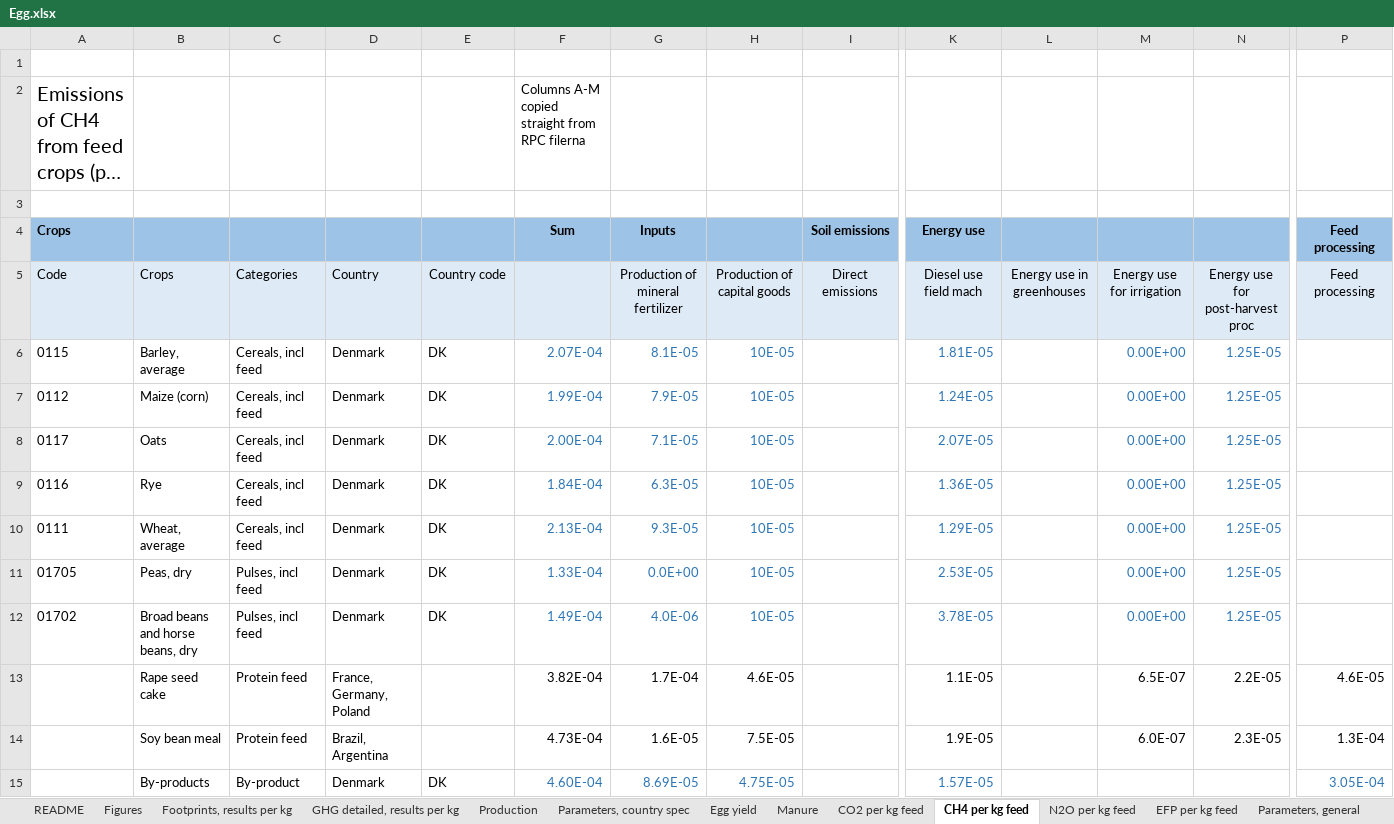
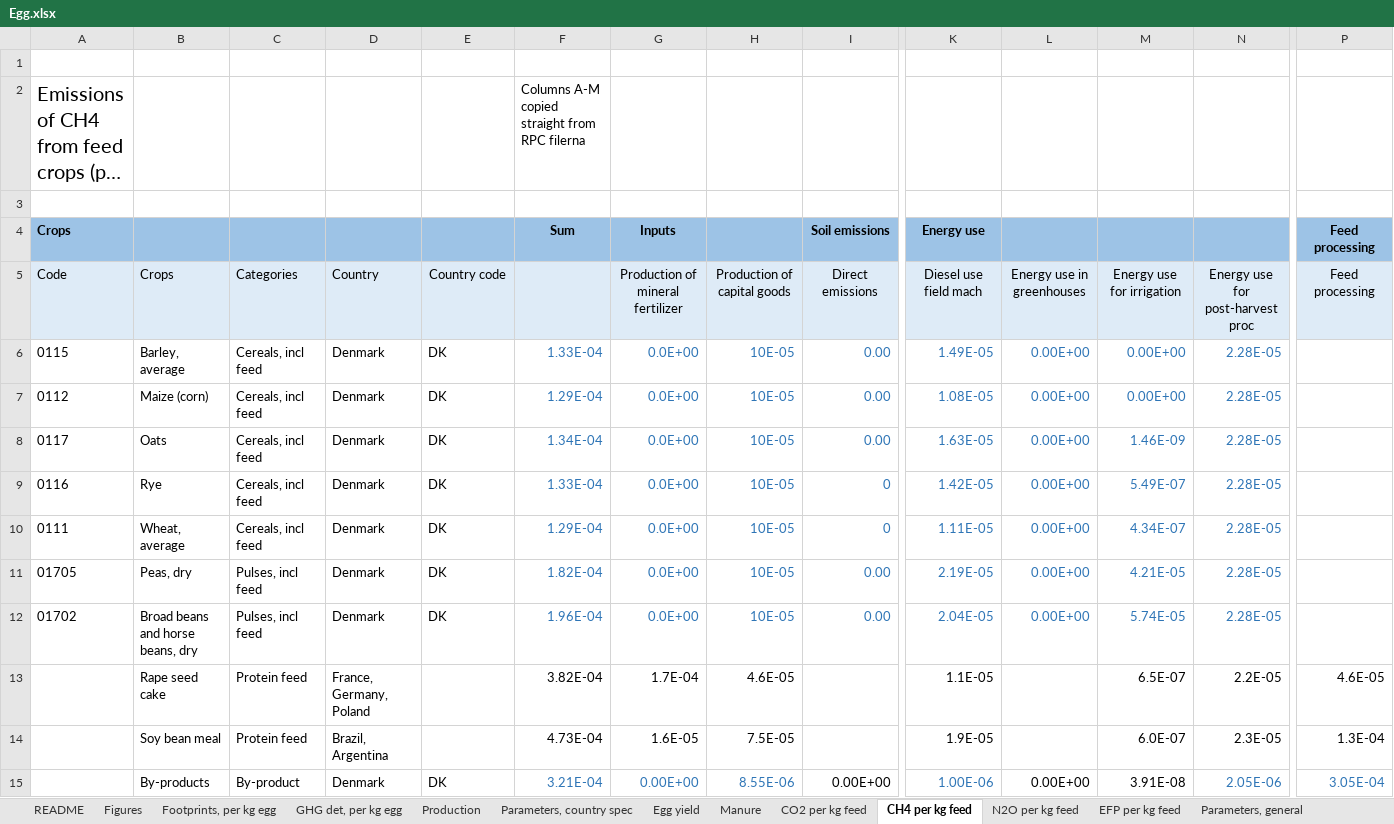
Before and after one commit to SLU-foodsystems/safad, an Excel workbook: data-preprocessing/rpc-footprints/2 - Livestock/Egg.xlsx, sheet CH4 per kg feed, drawn as a sheet; only a part is shown, gaps mark what is left out; long unchanged cells end in …; values as stored, in another font and other column widths than the file's, no borders; removed rows and columns are numbered as before the commit, all else as after; rows hold the shown columns only; the diff covers the shown part only; the diff names each change by its address in the sheet, - before the commit and + after, or states it on an @@ line.

Commit message:
Update livestock files with separate products
New data by Elin, with updated livestock files and separate products

```diff
--- a/data-preprocessing/rpc-footprints/2 - Livestock/Egg.xlsx (sheet CH4 per kg feed)
+++ b/data-preprocessing/rpc-footprints/2 - Livestock/Egg.xlsx (sheet CH4 per kg feed)
-sheet tab: Footprints, results per kg
-sheet tab: GHG detailed, results per kg
+sheet tab: Footprints, per kg egg
+sheet tab: GHG det, per kg egg
-F6 (Sum): 2.07E-04
+F6 (Sum): 1.33E-04
-G6 (Inputs): 8.1E-05
+G6 (Inputs): 0.0E+00
-I6:I8 (Soil emissions): (empty)
+I6:I8 (Soil emissions): 0.00
-K6 (Energy use): 1.81E-05
+K6 (Energy use): 1.49E-05
-L6:L12: (empty)
+L6:L12: 0.00E+00
-N6:N12: 1.25E-05
+N6:N12: 2.28E-05
-F7 (Sum): 1.99E-04
+F7 (Sum): 1.29E-04
-G7 (Inputs): 7.9E-05
+G7 (Inputs): 0.0E+00
-K7 (Energy use): 1.24E-05
+K7 (Energy use): 1.08E-05
-F8 (Sum): 2.00E-04
+F8 (Sum): 1.34E-04
-G8 (Inputs): 7.1E-05
+G8 (Inputs): 0.0E+00
-K8 (Energy use): 2.07E-05
+K8 (Energy use): 1.63E-05
-M8: 0.00E+00
+M8: 1.46E-09
-F9 (Sum): 1.84E-04
+F9 (Sum): 1.33E-04
-G9 (Inputs): 6.3E-05
+G9 (Inputs): 0.0E+00
-I9:I10 (Soil emissions): (empty)
+I9:I10 (Soil emissions): 0
-K9 (Energy use): 1.36E-05
+K9 (Energy use): 1.42E-05
-M9: 0.00E+00
+M9: 5.49E-07
-F10 (Sum): 2.13E-04
+F10 (Sum): 1.29E-04
-G10 (Inputs): 9.3E-05
+G10 (Inputs): 0.0E+00
-K10 (Energy use): 1.29E-05
+K10 (Energy use): 1.11E-05
-M10: 0.00E+00
+M10: 4.34E-07
-F11 (Sum): 1.33E-04
+F11 (Sum): 1.82E-04
-I11:I12 (Soil emissions): (empty)
+I11:I12 (Soil emissions): 0.00
-K11 (Energy use): 2.53E-05
+K11 (Energy use): 2.19E-05
-M11: 0.00E+00
+M11: 4.21E-05
-F12 (Sum): 1.49E-04
+F12 (Sum): 1.96E-04
-G12 (Inputs): 4.0E-06
+G12 (Inputs): 0.0E+00
-K12 (Energy use): 3.78E-05
+K12 (Energy use): 2.04E-05
-M12: 0.00E+00
+M12: 5.74E-05
-row 15:  | By-products | By-product | Denmark | DK | 4.60E-04 | 8.69E-05 | 4.75E-05 |  | 1.57E-05 |  |  |  | 3.05E-04
+row 15:  | By-products | By-product | Denmark | DK | 3.21E-04 | 0.00E+00 | 8.55E-06 | 0.00E+00 | 1.00E-06 | 0.00E+00 | 3.91E-08 | 2.05E-06 | 3.05E-04
```
Also changed, not shown: 14 added rows, 14 removed rows and 577 edited cells elsewhere in this sheet, sheet EFP per kg feed, sheet N2O per kg feed, sheet CO2 per kg feed, sheet Parameters, country spec, sheet Figures, sheet Production, 1 more sheet, formulas that keep their value, charts or pictures, data-preprocessing/rpc-footprints/2 - Livestock/Chicken.xlsx, 7 other files.
